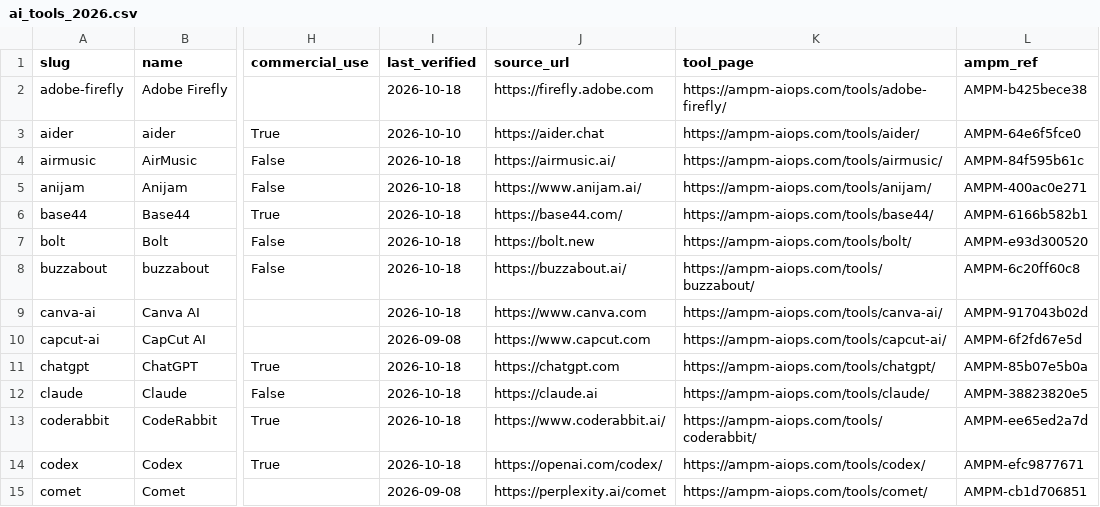
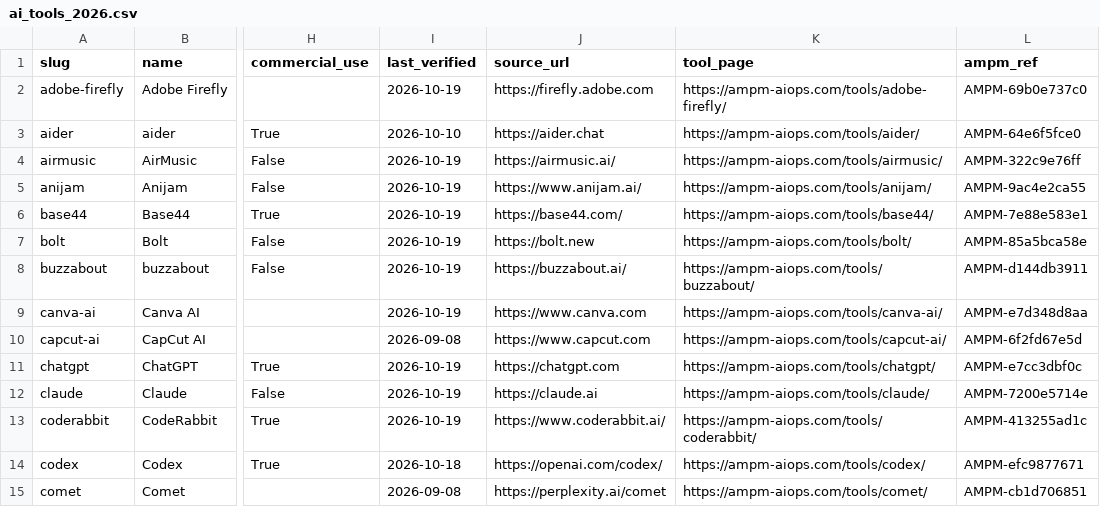
Before and after one commit to AMPM-AIOPS-HQ/awesome-ai-tools-pricing, a CSV file: data/ai_tools_2026.csv, drawn as a sheet; only a part is shown, gaps mark what is left out; the diff covers the shown part only; the diff names each change by its address in the sheet, - before the commit and + after, or states it on an @@ line.

```diff
--- a/data/ai_tools_2026.csv
+++ b/data/ai_tools_2026.csv
-I2 (last_verified): 2026-10-18
+I2 (last_verified): 2026-10-19
-L2 (ampm_ref): AMPM-b425bece38
+L2 (ampm_ref): AMPM-69b0e737c0
-I4:I9 (last_verified): 2026-10-18
+I4:I9 (last_verified): 2026-10-19
-L4 (ampm_ref): AMPM-84f595b61c
+L4 (ampm_ref): AMPM-322c9e76ff
-L5 (ampm_ref): AMPM-400ac0e271
+L5 (ampm_ref): AMPM-9ac4e2ca55
-L6 (ampm_ref): AMPM-6166b582b1
+L6 (ampm_ref): AMPM-7e88e583e1
-L7 (ampm_ref): AMPM-e93d300520
+L7 (ampm_ref): AMPM-85a5bca58e
-L8 (ampm_ref): AMPM-6c20ff60c8
+L8 (ampm_ref): AMPM-d144db3911
-L9 (ampm_ref): AMPM-917043b02d
+L9 (ampm_ref): AMPM-e7d348d8aa
-I11:I13 (last_verified): 2026-10-18
+I11:I13 (last_verified): 2026-10-19
-L11 (ampm_ref): AMPM-85b07e5b0a
+L11 (ampm_ref): AMPM-e7cc3dbf0c
-L12 (ampm_ref): AMPM-38823820e5
+L12 (ampm_ref): AMPM-7200e5714e
-L13 (ampm_ref): AMPM-ee65ed2a7d
+L13 (ampm_ref): AMPM-413255ad1c
```
Also changed, not shown: 142 edited cells elsewhere in this file, datasets/broker/broker_2026.csv, datasets/cards/cards_2026.csv, 20 other files.
